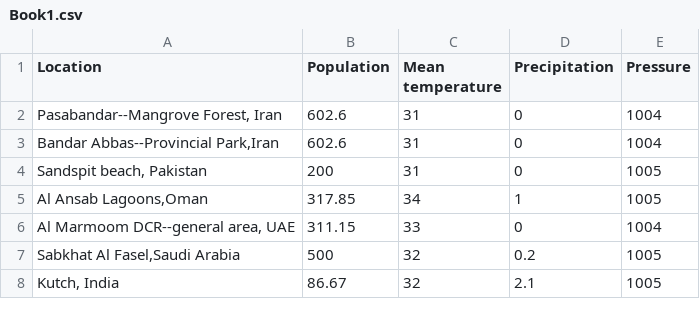
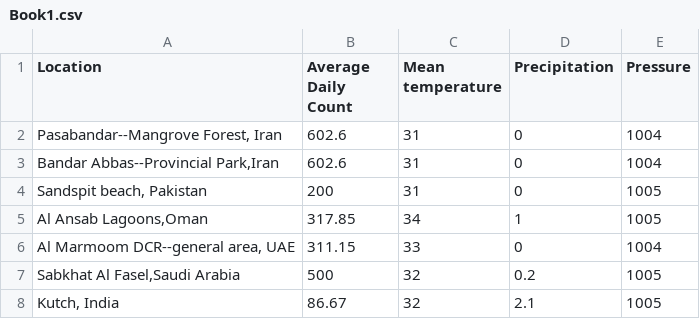
Before and after one commit to Roh15/Roh15.github.io, a CSV file: Book1.csv, drawn as a sheet.

Commit message:
Update Book1.csv

```diff
--- a/Book1.csv
+++ b/Book1.csv
@@ -1,2 +1,2 @@
-Location,Population,Mean temperature,Precipitation,Pressure
+Location,Average Daily Count,Mean temperature,Precipitation,Pressure
 "Pasabandar--Mangrove Forest, Iran",602.6,31,0,1004
```
